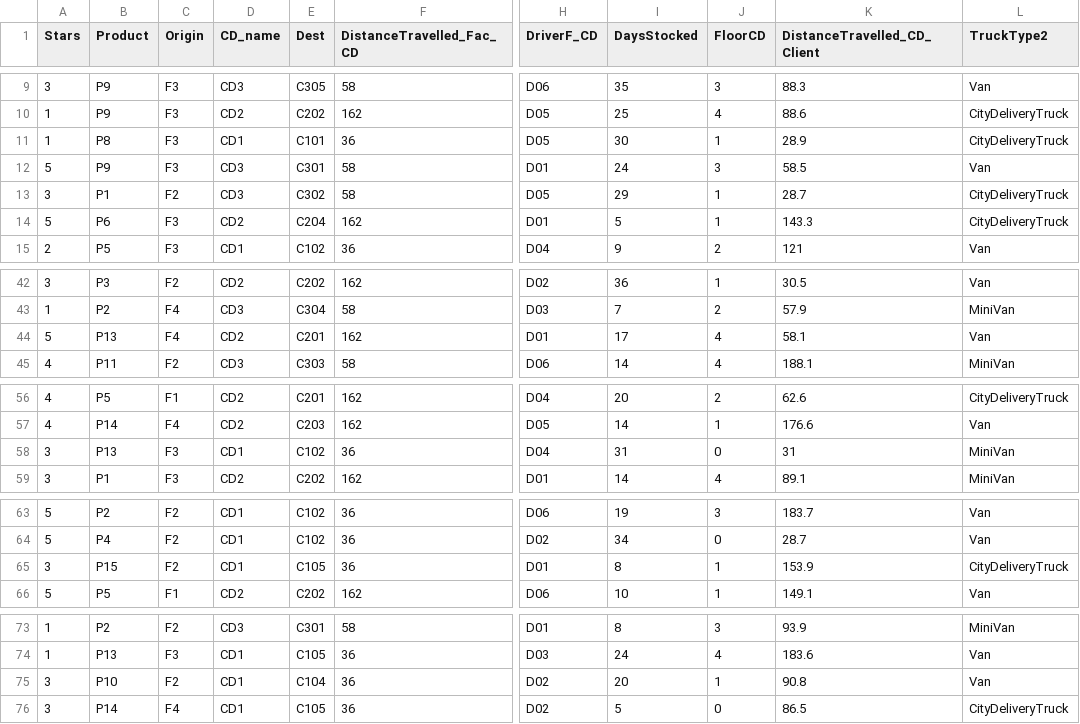
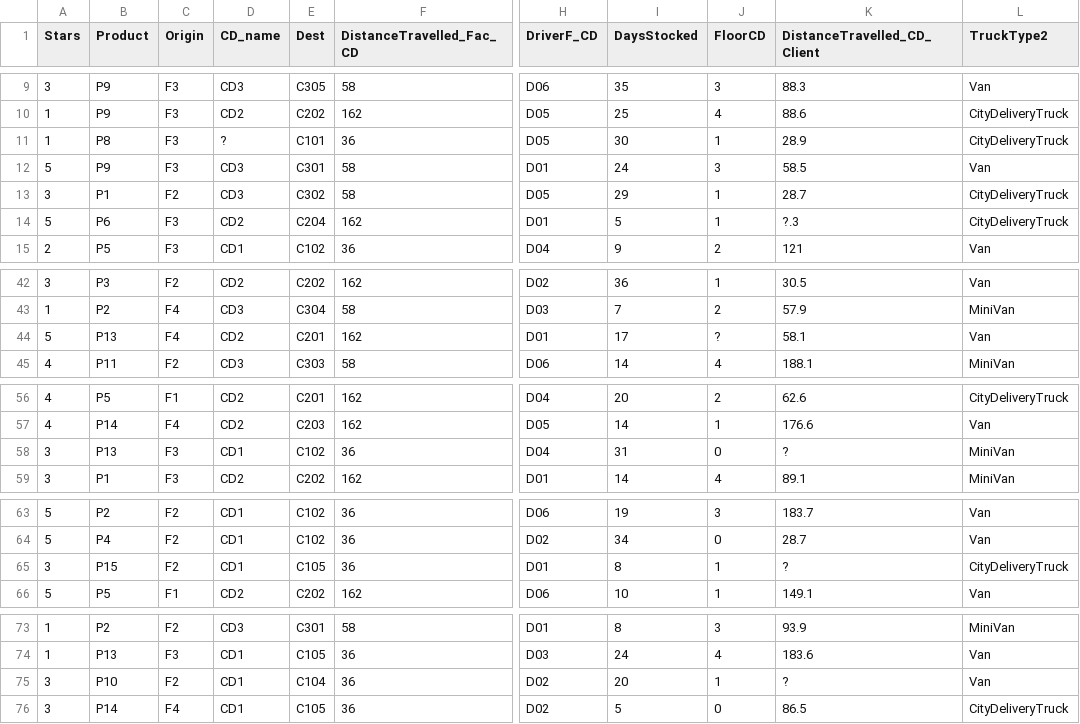
Before and after one commit to EduPek/PPGOLD7037, a CSV file: Data/Distribution_3kNaN.csv, drawn as a sheet; only a part is shown, gaps mark what is left out; the diff covers the shown part only; the diff names each change by its address in the sheet, - before the commit and + after, or states it on an @@ line.

```diff
--- a/Data/Distribution_3kNaN.csv
+++ b/Data/Distribution_3kNaN.csv
-D11 (CD_name): CD1
+D11 (CD_name): ?
-K14 (DistanceTravelled_CD_Client): 143.3
+K14 (DistanceTravelled_CD_Client): ?.3
-J44 (FloorCD): 4
+J44 (FloorCD): ?
-K58 (DistanceTravelled_CD_Client): 31
+K58 (DistanceTravelled_CD_Client): ?
-K65 (DistanceTravelled_CD_Client): 153.9
+K65 (DistanceTravelled_CD_Client): ?
-K75 (DistanceTravelled_CD_Client): 90.8
+K75 (DistanceTravelled_CD_Client): ?
```
Also changed, not shown: 20 edited cells elsewhere in this file.
